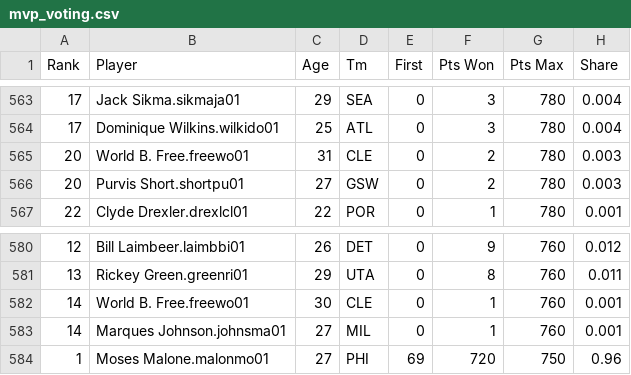
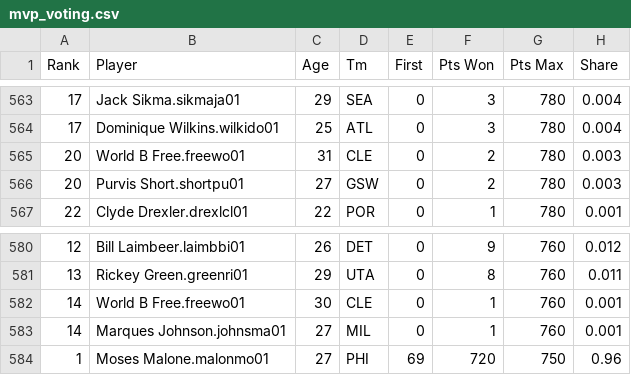
Before and after one commit to loufin/NBA-MVP, a CSV file: mvp_voting.csv, drawn as a sheet; only a part is shown, gaps mark what is left out; the diff names each change by its address in the sheet, - before the commit and + after, or states it on an @@ line.

```diff
--- a/mvp_voting.csv
+++ b/mvp_voting.csv
-B565 (Player): World B. Free.freewo01
+B565 (Player): World B Free.freewo01
-B582 (Player): World B. Free.freewo01
+B582 (Player): World B Free.freewo01
```
Also changed, not shown: 4 other files.
